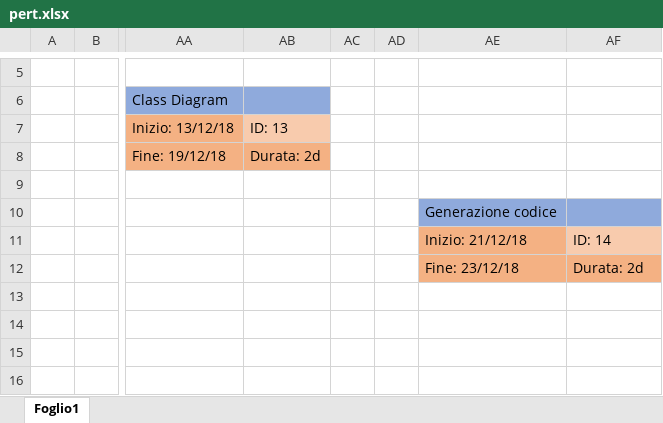
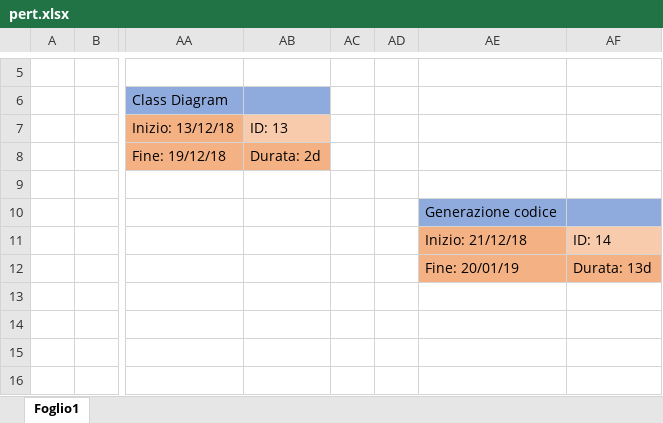
Before and after one commit to klaus97/DashboardSensori, an Excel workbook: Doc/models/pert.xlsx, sheet Foglio1, drawn as a sheet; only a part is shown, gaps mark what is left out; values as stored, in another font and other column widths than the file's, no borders; charts and pictures not drawn; the diff names each change by its address in the sheet, - before the commit and + after, or states it on an @@ line.

Commit message:
Add files via upload

```diff
--- a/Doc/models/pert.xlsx (sheet Foglio1)
+++ b/Doc/models/pert.xlsx (sheet Foglio1)
-AE12: Fine: 23/12/18
+AE12: Fine: 20/01/19
-AF12: Durata: 2d
+AF12: Durata: 13d
```
